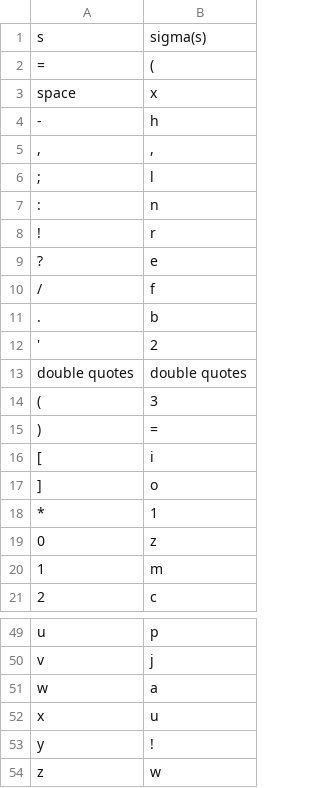
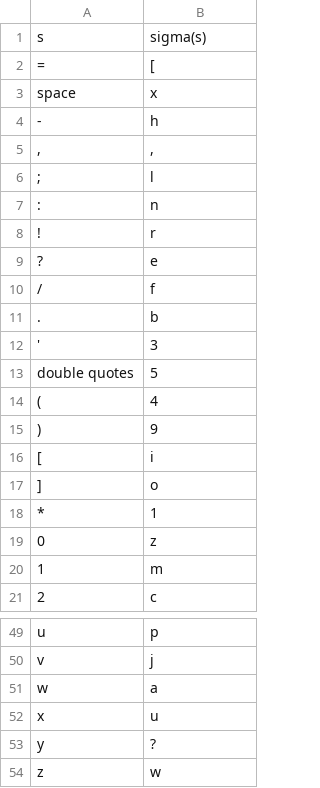
Before and after one commit to jswu18/probabilistic-and-unsupervised-learning, a CSV file: outputs/q5/q5d-decrypter.csv, drawn as a sheet; only a part is shown, gaps mark what is left out; the diff covers the shown part only.

```diff
--- a/outputs/q5/q5d-decrypter.csv
+++ b/outputs/q5/q5d-decrypter.csv
@@ -1,3 +1,3 @@
 s|sigma(s)
-=|(
+=|[
 space|x
@@ -11,6 +11,6 @@ space|x
 .|b
-'|2
-double quotes|double quotes
-(|3
-)|=
+'|3
+double quotes|5
+(|4
+)|9
 [|i
@@ -52,3 +52,3 @@ w|a
 x|u
-y|!
+y|?
 z|w
```
Also changed, not shown: 15 edited cells elsewhere in this file, outputs/q5/q5d-iterations.csv, 7 other files.
